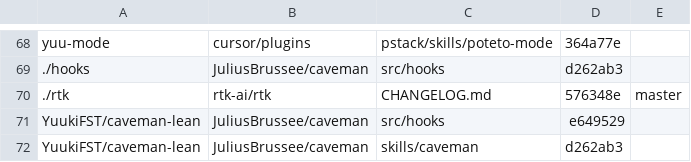
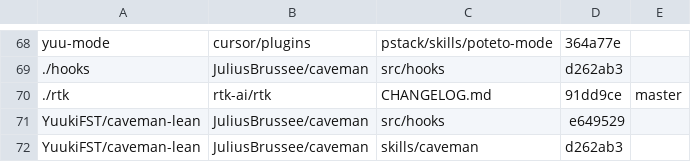
Before and after one commit to YuukiFST/agent-dotfiles, a TSV file: skills/UPSTREAMS.tsv, drawn as a sheet; only a part is shown, gaps mark what is left out.

Commit message:
chore(upstreams): move the rtk pin to 1.1.0
The 1.1.0 release notes change no key that rtk/config.toml sets, and
the install and update scripts already fetch the latest release.

```diff
--- a/skills/UPSTREAMS.tsv
+++ b/skills/UPSTREAMS.tsv
@@ -69,3 +69,3 @@ yuu-mode	cursor/plugins	pstack/skills/poteto-mode	364a77e
 ./hooks	JuliusBrussee/caveman	src/hooks	d262ab3
-./rtk	rtk-ai/rtk	CHANGELOG.md	576348e	master
+./rtk	rtk-ai/rtk	CHANGELOG.md	91dd9ce	master
 YuukiFST/caveman-lean	JuliusBrussee/caveman	src/hooks	e649529
```
